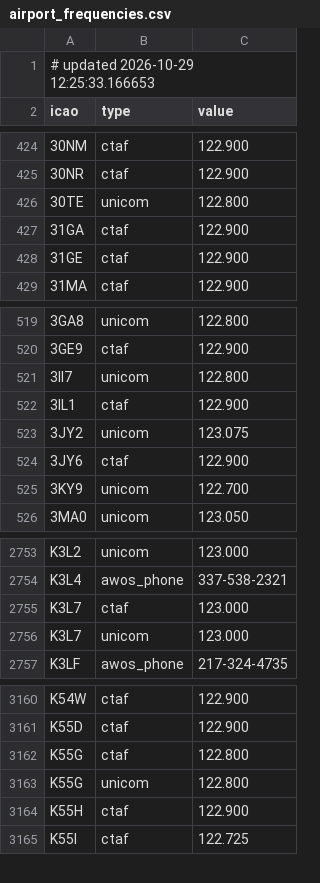
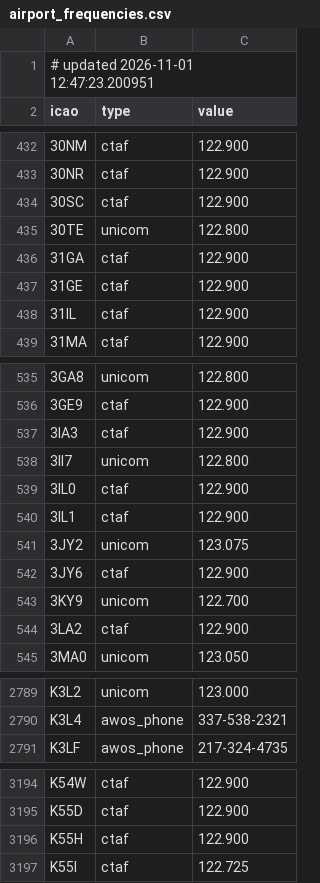
Before and after one commit to dannyluxmusic-jpg/airportwind-data, a CSV file: airport_frequencies.csv, drawn as a sheet; only a part is shown, gaps mark what is left out; the diff covers the shown part only.

```diff
--- a/airport_frequencies.csv
+++ b/airport_frequencies.csv
@@ -1,2 +1,2 @@
-# updated 2026-10-29 12:25:33.166653
+# updated 2026-11-01 12:47:23.200951
 icao,type,value
@@ -425,2 +433,3 @@ icao,type,value
 30NR,ctaf,122.900
+30SC,ctaf,122.900
 30TE,unicom,122.800
@@ -428,2 +437,3 @@ icao,type,value
 31GE,ctaf,122.900
+31IL,ctaf,122.900
 31MA,ctaf,122.900
@@ -520,3 +536,5 @@ icao,type,value
 3GE9,ctaf,122.900
+3IA3,ctaf,122.900
 3II7,unicom,122.800
+3IL0,ctaf,122.900
 3IL1,ctaf,122.900
@@ -525,2 +543,3 @@ icao,type,value
 3KY9,unicom,122.700
+3LA2,ctaf,122.900
 3MA0,unicom,123.050
@@ -2754,4 +2790,2 @@ K3L2,unicom,123.000
 K3L4,awos_phone,337-538-2321
-K3L7,ctaf,123.000
-K3L7,unicom,123.000
 K3LF,awos_phone,217-324-4735
@@ -3161,4 +3195,2 @@ K54W,ctaf,122.900
 K55D,ctaf,122.900
-K55G,ctaf,122.800
-K55G,unicom,122.800
 K55H,ctaf,122.900
```
Also changed, not shown: 42 added rows, 5 removed rows and 19 edited cells elsewhere in this file.
